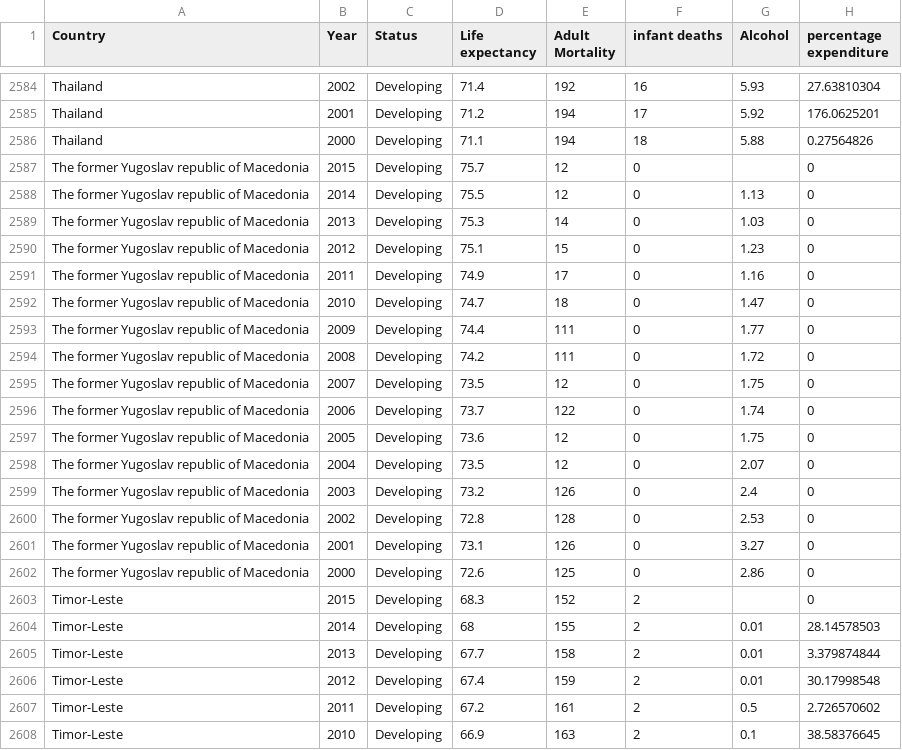
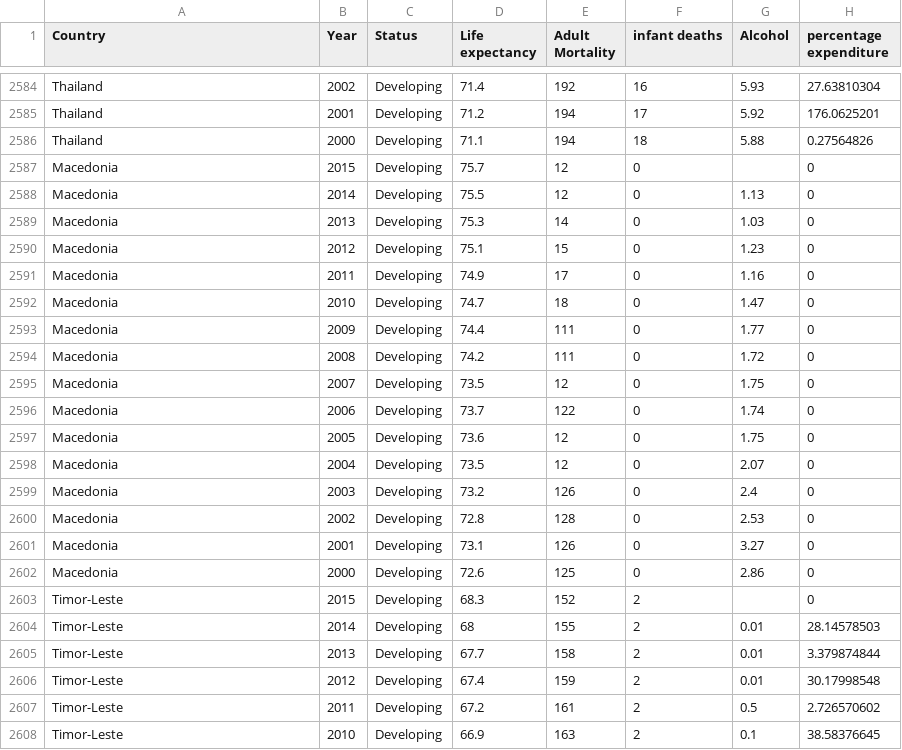
Before and after one commit to fing0002/FIT3179, a CSV file: Life_Expectancy_Data.csv, drawn as a sheet; only a part is shown, gaps mark what is left out; the diff covers the shown part only; the diff names each change by its address in the sheet, - before the commit and + after, or states it on an @@ line.

```diff
--- a/Life_Expectancy_Data.csv
+++ b/Life_Expectancy_Data.csv
-A2587:A2602 (Country): The former Yugoslav republic of Macedonia
+A2587:A2602 (Country): Macedonia
```
Also changed, not shown: 48 edited cells elsewhere in this file.
